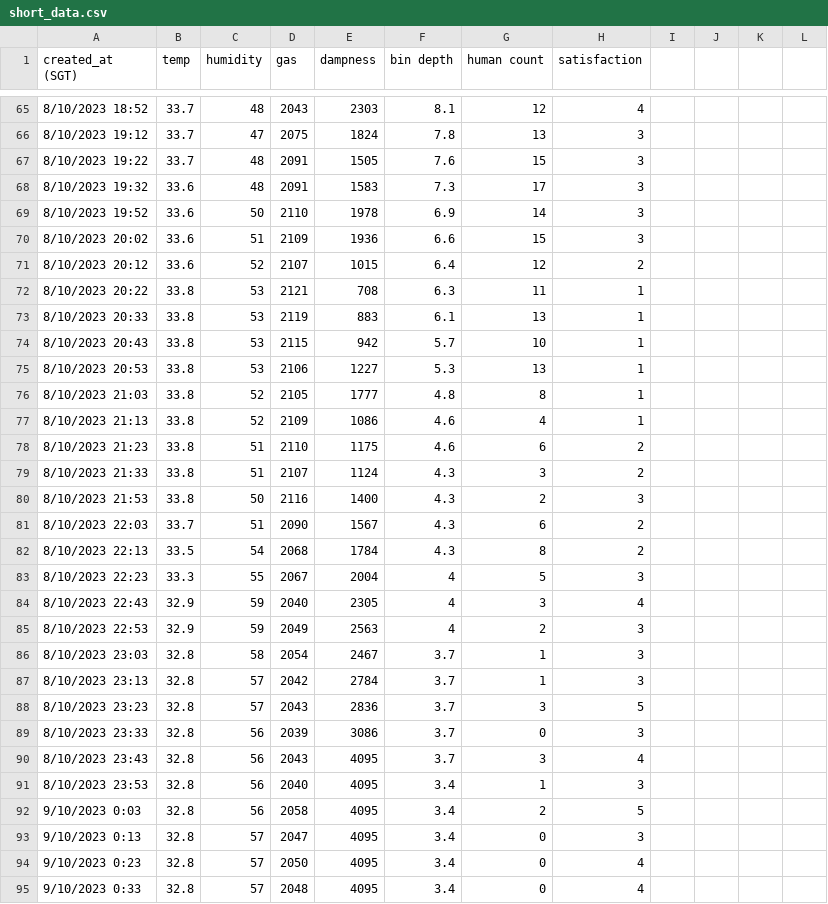
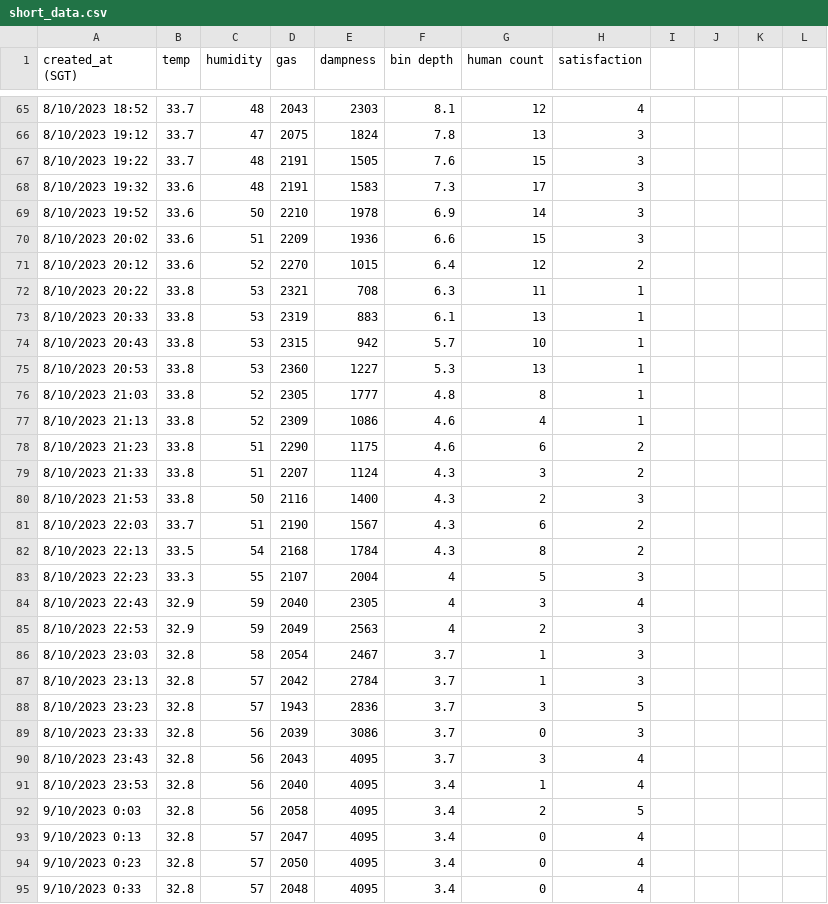
Before and after one commit to JavonTeo/CS3237-Content, a CSV file: Projectcode/ML/short_data.csv, drawn as a sheet; only a part is shown, gaps mark what is left out; the diff covers the shown part only.

```diff
--- a/Projectcode/ML/short_data.csv
+++ b/Projectcode/ML/short_data.csv
@@ -67,13 +67,13 @@ created_at (SGT),temp,humidity,gas,dampness,bin depth,human count,satisfaction,,
-8/10/2023 19:22,33.7,48,2091,1505,7.6,15,3,,,,
-8/10/2023 19:32,33.6,48,2091,1583,7.3,17,3,,,,
-8/10/2023 19:52,33.6,50,2110,1978,6.9,14,3,,,,
-8/10/2023 20:02,33.6,51,2109,1936,6.6,15,3,,,,
-8/10/2023 20:12,33.6,52,2107,1015,6.4,12,2,,,,
-8/10/2023 20:22,33.8,53,2121,708,6.3,11,1,,,,
-8/10/2023 20:33,33.8,53,2119,883,6.1,13,1,,,,
-8/10/2023 20:43,33.8,53,2115,942,5.7,10,1,,,,
-8/10/2023 20:53,33.8,53,2106,1227,5.3,13,1,,,,
-8/10/2023 21:03,33.8,52,2105,1777,4.8,8,1,,,,
-8/10/2023 21:13,33.8,52,2109,1086,4.6,4,1,,,,
-8/10/2023 21:23,33.8,51,2110,1175,4.6,6,2,,,,
-8/10/2023 21:33,33.8,51,2107,1124,4.3,3,2,,,,
+8/10/2023 19:22,33.7,48,2191,1505,7.6,15,3
+8/10/2023 19:32,33.6,48,2191,1583,7.3,17,3
+8/10/2023 19:52,33.6,50,2210,1978,6.9,14,3
+8/10/2023 20:02,33.6,51,2209,1936,6.6,15,3
+8/10/2023 20:12,33.6,52,2270,1015,6.4,12,2
+8/10/2023 20:22,33.8,53,2321,708,6.3,11,1
+8/10/2023 20:33,33.8,53,2319,883,6.1,13,1
+8/10/2023 20:43,33.8,53,2315,942,5.7,10,1
+8/10/2023 20:53,33.8,53,2360,1227,5.3,13,1
+8/10/2023 21:03,33.8,52,2305,1777,4.8,8,1
+8/10/2023 21:13,33.8,52,2309,1086,4.6,4,1
+8/10/2023 21:23,33.8,51,2290,1175,4.6,6,2
+8/10/2023 21:33,33.8,51,2207,1124,4.3,3,2
@@ -81,3 +81,3 @@ created_at (SGT),temp,humidity,gas,dampness,bin depth,human count,satisfaction,,
-8/10/2023 22:03,33.7,51,2090,1567,4.3,6,2,,,,
-8/10/2023 22:13,33.5,54,2068,1784,4.3,8,2,,,,
-8/10/2023 22:23,33.3,55,2067,2004,4,5,3,,,,
+8/10/2023 22:03,33.7,51,2190,1567,4.3,6,2
+8/10/2023 22:13,33.5,54,2168,1784,4.3,8,2
+8/10/2023 22:23,33.3,55,2107,2004,4,5,3
@@ -88 +88 @@ created_at (SGT),temp,humidity,gas,dampness,bin depth,human count,satisfaction,,
-8/10/2023 23:23,32.8,57,2043,2836,3.7,3,5,,,,
+8/10/2023 23:23,32.8,57,1943,2836,3.7,3,5
@@ -91 +91 @@ created_at (SGT),temp,humidity,gas,dampness,bin depth,human count,satisfaction,,
-8/10/2023 23:53,32.8,56,2040,4095,3.4,1,3,,,,
+8/10/2023 23:53,32.8,56,2040,4095,3.4,1,4
@@ -93 +93 @@ created_at (SGT),temp,humidity,gas,dampness,bin depth,human count,satisfaction,,
-9/10/2023 0:13,32.8,57,2047,4095,3.4,0,3,,,,
+9/10/2023 0:13,32.8,57,2047,4095,3.4,0,4
```
Also changed, not shown: 28 edited cells elsewhere in this file, 1 other file.
